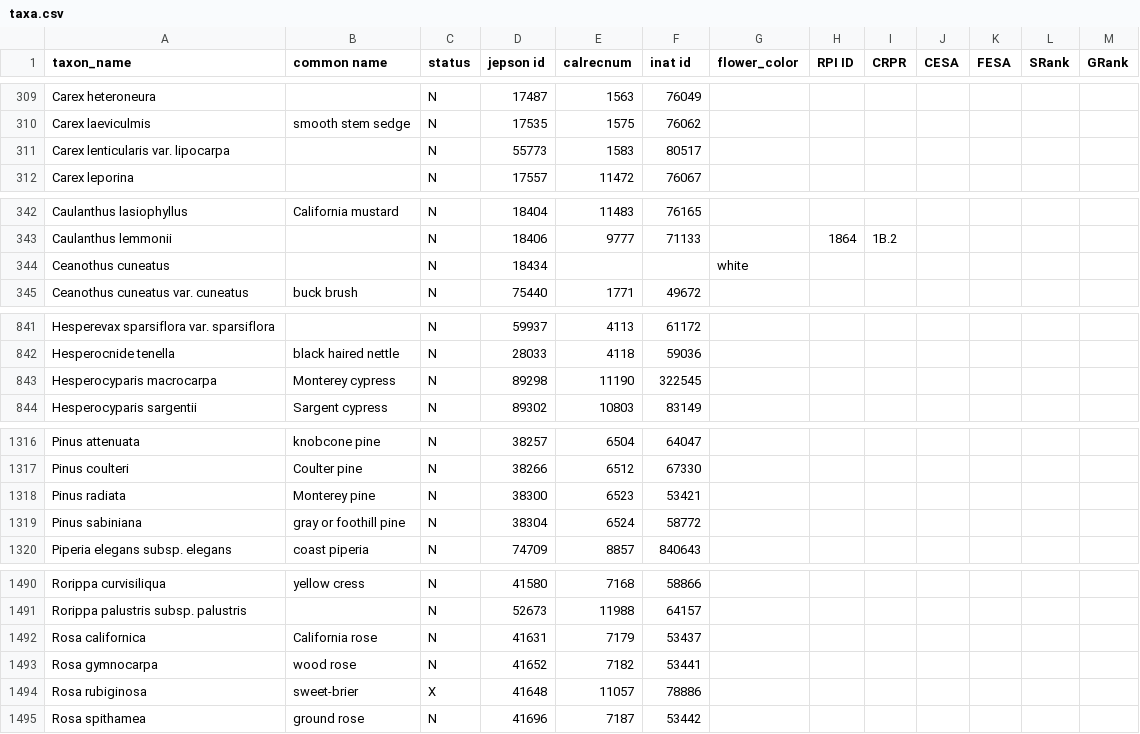
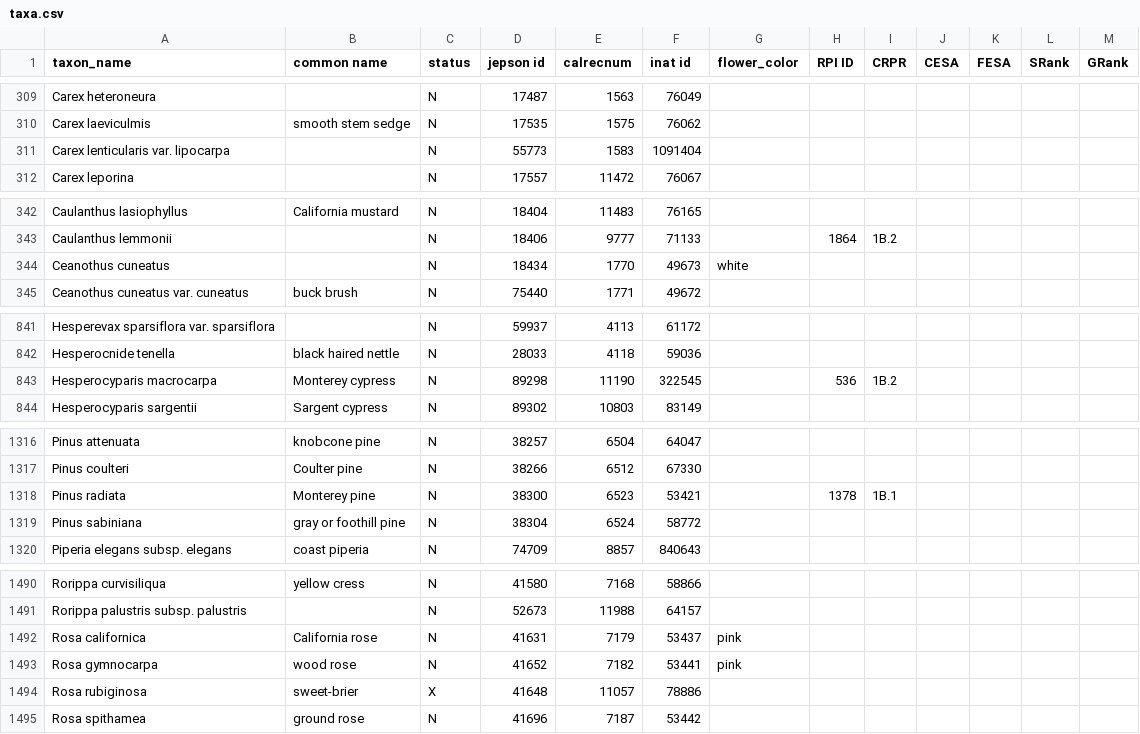
Before and after one commit to ca-plants/ca-plant-list, a CSV file: data/taxa.csv, drawn as a sheet; only a part is shown, gaps mark what is left out; the diff covers the shown part only.

```diff
--- a/data/taxa.csv
+++ b/data/taxa.csv
@@ -310,3 +310,3 @@ Carex heteroneura,,N,17487,1563,76049
 Carex laeviculmis,smooth stem sedge,N,17535,1575,76062
-Carex lenticularis var. lipocarpa,,N,55773,1583,80517
+Carex lenticularis var. lipocarpa,,N,55773,1583,1091404
 Carex leporina,,N,17557,11472,76067
@@ -343,3 +343,3 @@ Caulanthus lasiophyllus,California mustard,N,18404,11483,76165
 Caulanthus lemmonii,,N,18406,9777,71133,,1864,1B.2
-Ceanothus cuneatus,,N,18434,,,white
+Ceanothus cuneatus,,N,18434,1770,49673,white
 Ceanothus cuneatus var. cuneatus,buck brush,N,75440,1771,49672
@@ -842,3 +842,3 @@ Hesperevax sparsiflora var. sparsiflora,,N,59937,4113,61172
 Hesperocnide tenella,black haired nettle,N,28033,4118,59036
-Hesperocyparis macrocarpa,Monterey cypress,N,89298,11190,322545
+Hesperocyparis macrocarpa,Monterey cypress,N,89298,11190,322545,,536,1B.2
 Hesperocyparis sargentii,Sargent cypress,N,89302,10803,83149
@@ -1317,3 +1317,3 @@ Pinus attenuata,knobcone pine,N,38257,6504,64047
 Pinus coulteri,Coulter pine,N,38266,6512,67330
-Pinus radiata,Monterey pine,N,38300,6523,53421
+Pinus radiata,Monterey pine,N,38300,6523,53421,,1378,1B.1
 Pinus sabiniana,gray or foothill pine,N,38304,6524,58772
@@ -1491,4 +1491,4 @@ Rorippa curvisiliqua,yellow cress,N,41580,7168,58866
 Rorippa palustris subsp. palustris,,N,52673,11988,64157
-Rosa californica,California rose,N,41631,7179,53437
-Rosa gymnocarpa,wood rose,N,41652,7182,53441
+Rosa californica,California rose,N,41631,7179,53437,pink
+Rosa gymnocarpa,wood rose,N,41652,7182,53441,pink
 Rosa rubiginosa,sweet-brier,X,41648,11057,78886
```
Also changed, not shown: 2 edited cells elsewhere in this file, 4 other files.
